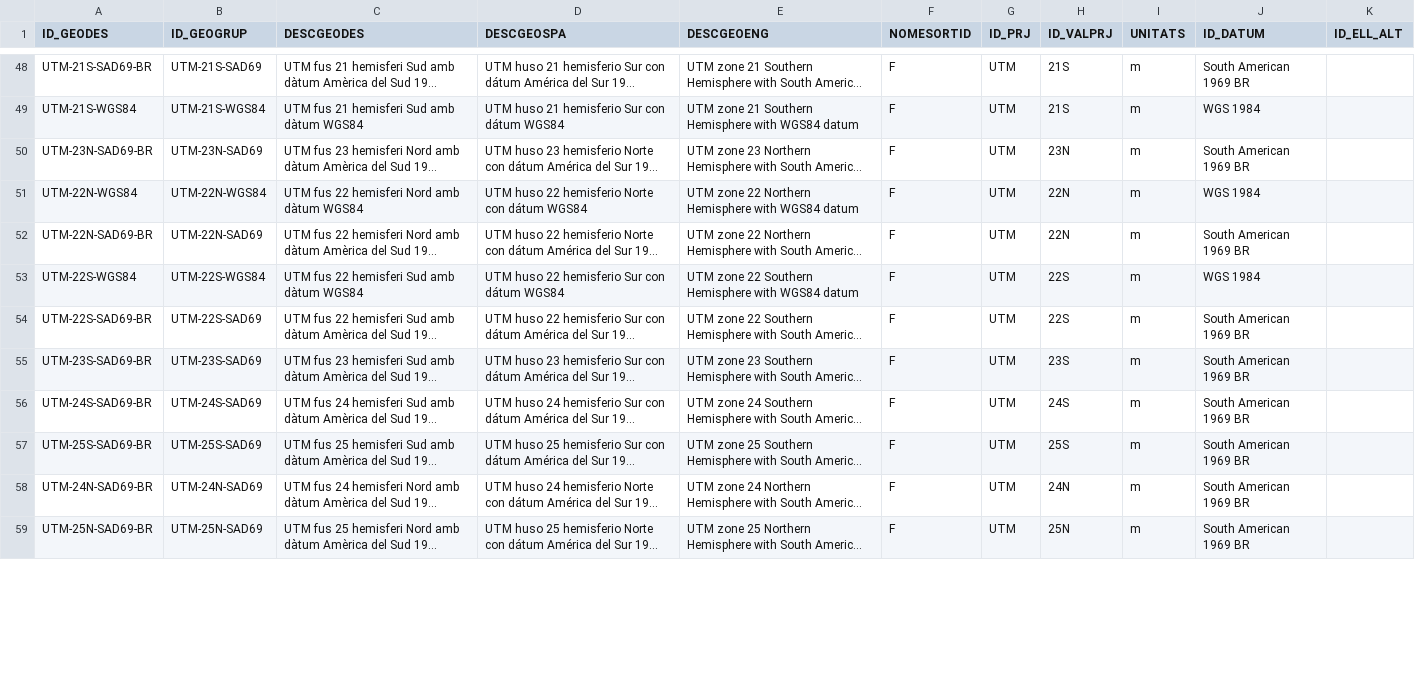
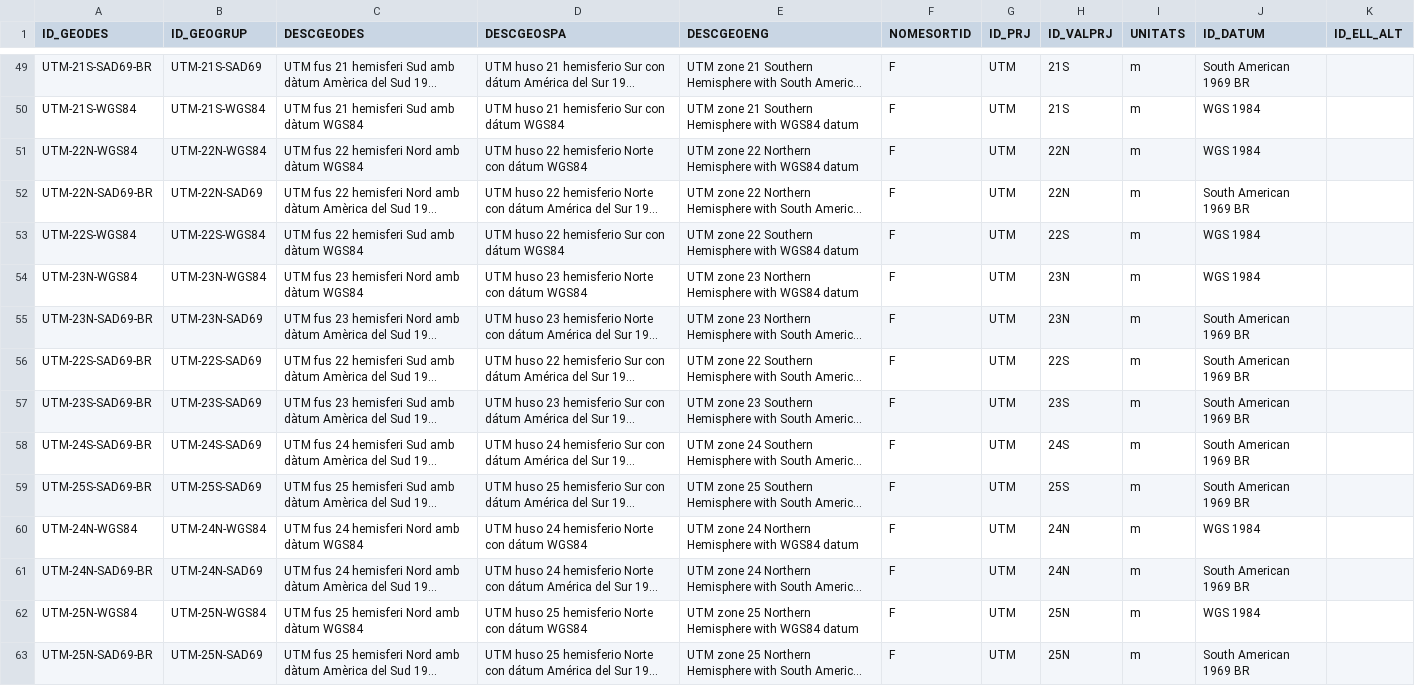
Before and after one commit to grumets/MiraMon-progs, a CSV file: M_GEODES.csv, drawn as a sheet; only a part is shown, gaps mark what is left out; long unchanged cells end in …; the diff covers the shown part only; the diff names each change by its address in the sheet, - before the commit and + after, or states it on an @@ line.

```diff
--- a/M_GEODES.csv
+++ b/M_GEODES.csv
+row 54: UTM-23N-WGS84 | UTM-23N-WGS84 | UTM fus 23 hemisferi Nord amb dàtum WGS84 | UTM huso 23 hemisferio Norte con dátum WGS84 | UTM zone 23 Northern Hemisphere with WGS84 datum | F | UTM | 23N | m | WGS 1984
@@ row 50 moved to row 55: UTM-23N-SAD69-BR @@
+row 60: UTM-24N-WGS84 | UTM-24N-WGS84 | UTM fus 24 hemisferi Nord amb dàtum WGS84 | UTM huso 24 hemisferio Norte con dátum WGS84 | UTM zone 24 Northern Hemisphere with WGS84 datum | F | UTM | 24N | m | WGS 1984
+row 62: UTM-25N-WGS84 | UTM-25N-WGS84 | UTM fus 25 hemisferi Nord amb dàtum WGS84 | UTM huso 25 hemisferio Norte con dátum WGS84 | UTM zone 25 Northern Hemisphere with WGS84 datum | F | UTM | 25N | m | WGS 1984
```
Also changed, not shown: 12 added rows, 10 moved rows and 6 edited cells elsewhere in this file, m_pardtm.csv, 2 other files.
